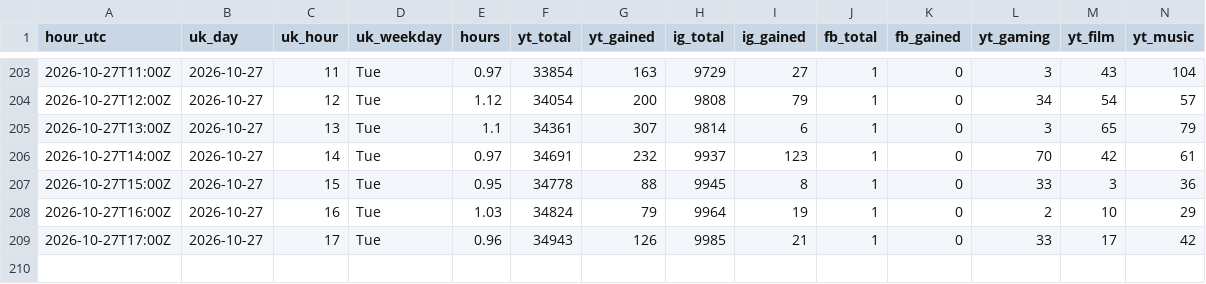
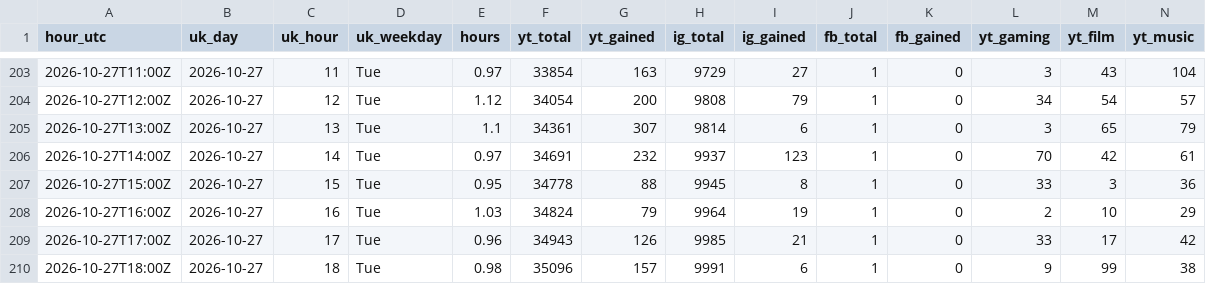
Before and after one commit to quickplay-studio/quickplay-autopilot, a CSV file: analytics/hourly.csv, drawn as a sheet; only a part is shown, gaps mark what is left out; rows hold the shown columns only; the diff names each change by its address in the sheet, - before the commit and + after, or states it on an @@ line.

Commit message:
Hourly numbers 2026-10-27 18:49

```diff
--- a/analytics/hourly.csv
+++ b/analytics/hourly.csv
+row 210: 2026-10-27T18:00Z | 2026-10-27 | 18 | Tue | 0.98 | 35096 | 157 | 9991 | 6 | 1 | 0 | 9 | 99 | 38
```
Also changed, not shown: analytics/breakouts.csv, analytics/daily.csv, 15 other files.
